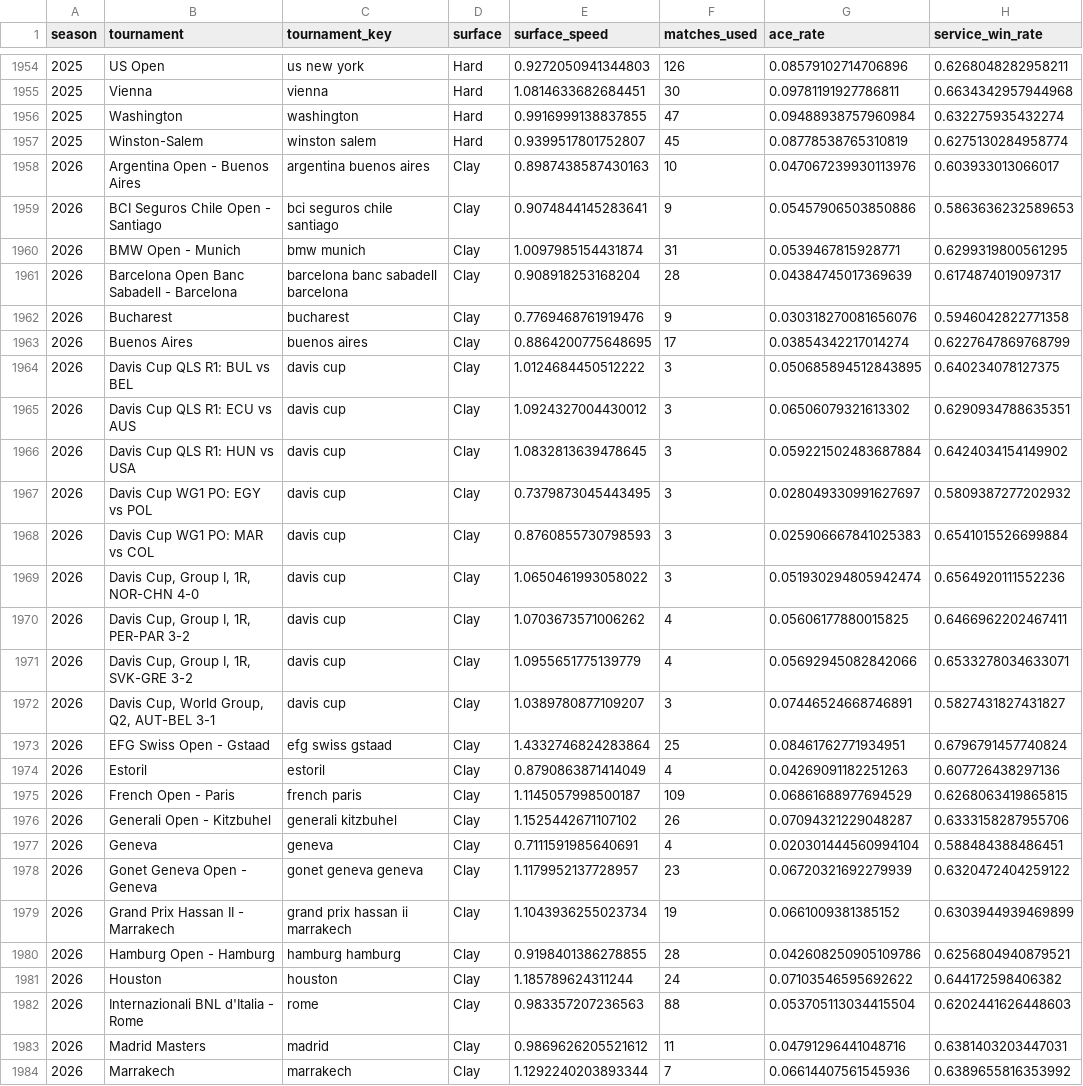
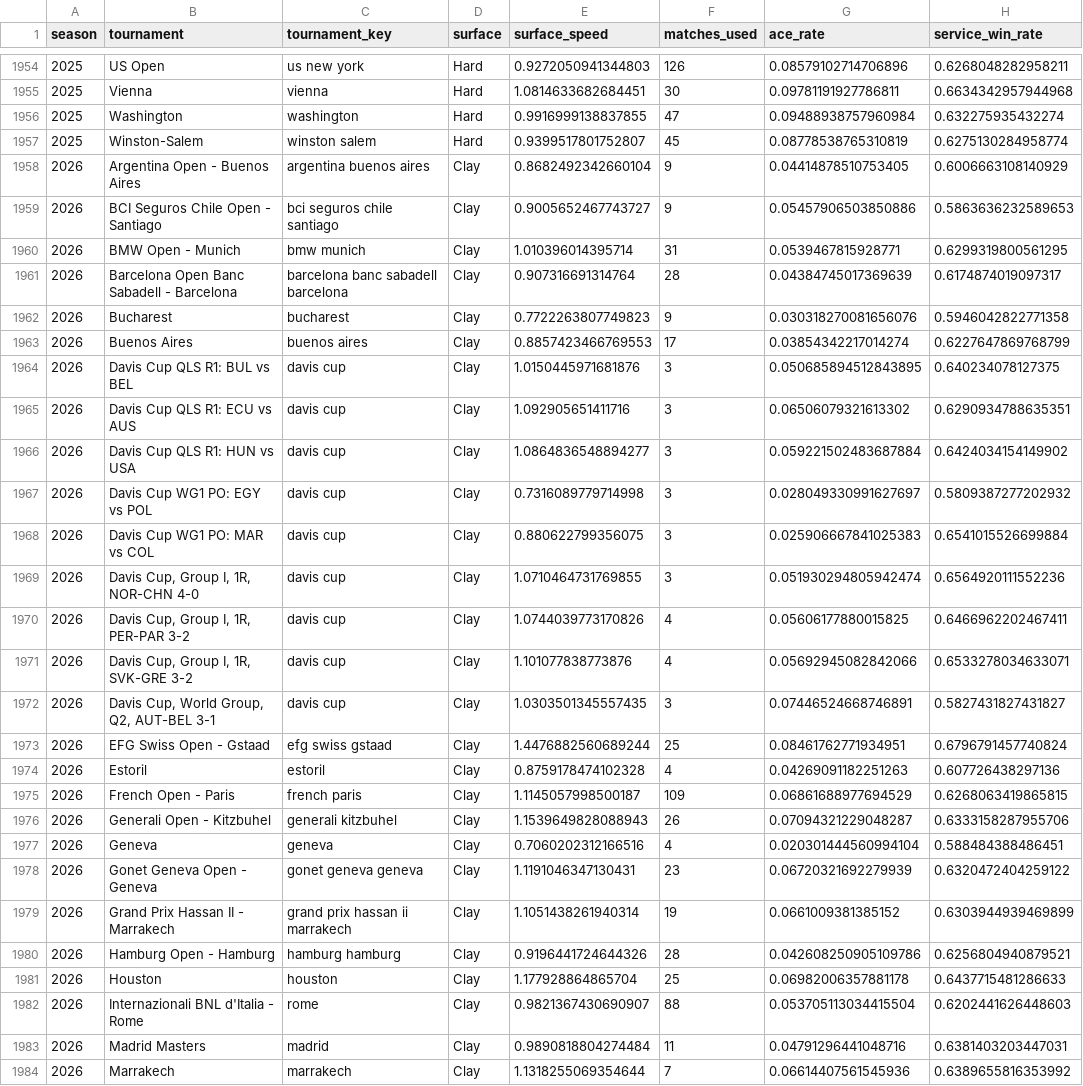
Before and after one commit to Nickan-ShabanNejad/ATP-Probabilistic-Model-for-Forecasting-Tennis-Match-Outcomes, a CSV file: data/generated/tournament_surface_speed_empirical.csv, drawn as a sheet; only a part is shown, gaps mark what is left out; the diff covers the shown part only; the diff names each change by its address in the sheet, - before the commit and + after, or states it on an @@ line.

```diff
--- a/data/generated/tournament_surface_speed_empirical.csv
+++ b/data/generated/tournament_surface_speed_empirical.csv
-E1958 (surface_speed): 0.8987438587430163
+E1958 (surface_speed): 0.8682492342660104
-F1958 (matches_used): 10
+F1958 (matches_used): 9
-G1958 (ace_rate): 0.047067239930113976
+G1958 (ace_rate): 0.04414878510753405
-H1958 (service_win_rate): 0.603933013066017
+H1958 (service_win_rate): 0.6006663108140929
-E1959 (surface_speed): 0.9074844145283641
+E1959 (surface_speed): 0.9005652467743727
-E1960 (surface_speed): 1.0097985154431874
+E1960 (surface_speed): 1.010396014395714
-E1961 (surface_speed): 0.908918253168204
+E1961 (surface_speed): 0.907316691314764
-E1962 (surface_speed): 0.7769468761919476
+E1962 (surface_speed): 0.7722263807749823
-E1963 (surface_speed): 0.8864200775648695
+E1963 (surface_speed): 0.8857423466769553
-E1964 (surface_speed): 1.0124684450512222
+E1964 (surface_speed): 1.0150445971681876
-E1965 (surface_speed): 1.0924327004430012
+E1965 (surface_speed): 1.092905651411716
-E1966 (surface_speed): 1.0832813639478645
+E1966 (surface_speed): 1.0864836548894277
-E1967 (surface_speed): 0.7379873045443495
+E1967 (surface_speed): 0.7316089779714998
-E1968 (surface_speed): 0.8760855730798593
+E1968 (surface_speed): 0.880622799356075
-E1969 (surface_speed): 1.0650461993058022
+E1969 (surface_speed): 1.0710464731769855
-E1970 (surface_speed): 1.0703673571006262
+E1970 (surface_speed): 1.0744039773170826
-E1971 (surface_speed): 1.0955651775139779
+E1971 (surface_speed): 1.101077838773876
-E1972 (surface_speed): 1.0389780877109207
+E1972 (surface_speed): 1.0303501345557435
-E1973 (surface_speed): 1.4332746824283864
+E1973 (surface_speed): 1.4476882560689244
-E1974 (surface_speed): 0.8790863871414049
+E1974 (surface_speed): 0.8759178474102328
-E1976 (surface_speed): 1.1525442671107102
+E1976 (surface_speed): 1.1539649828088943
-E1977 (surface_speed): 0.7111591985640691
+E1977 (surface_speed): 0.7060202312166516
-E1978 (surface_speed): 1.1179952137728957
+E1978 (surface_speed): 1.1191046347130431
-E1979 (surface_speed): 1.1043936255023734
+E1979 (surface_speed): 1.1051438261940314
-E1980 (surface_speed): 0.9198401386278855
+E1980 (surface_speed): 0.9196441724644326
-E1981 (surface_speed): 1.185789624311244
+E1981 (surface_speed): 1.177928864865704
-F1981 (matches_used): 24
+F1981 (matches_used): 25
-G1981 (ace_rate): 0.07103546595692622
+G1981 (ace_rate): 0.06982006357881178
-H1981 (service_win_rate): 0.644172598406382
+H1981 (service_win_rate): 0.6437715481286633
-E1982 (surface_speed): 0.983357207236563
+E1982 (surface_speed): 0.9821367430690907
-E1983 (surface_speed): 0.9869626205521612
+E1983 (surface_speed): 0.9890818804274484
-E1984 (surface_speed): 1.1292240203893344
+E1984 (surface_speed): 1.1318255069354644
```
Also changed, not shown: 123 edited cells elsewhere in this file, data/generated/model_history.csv, data/generated/source_history.csv, 11 other files.
